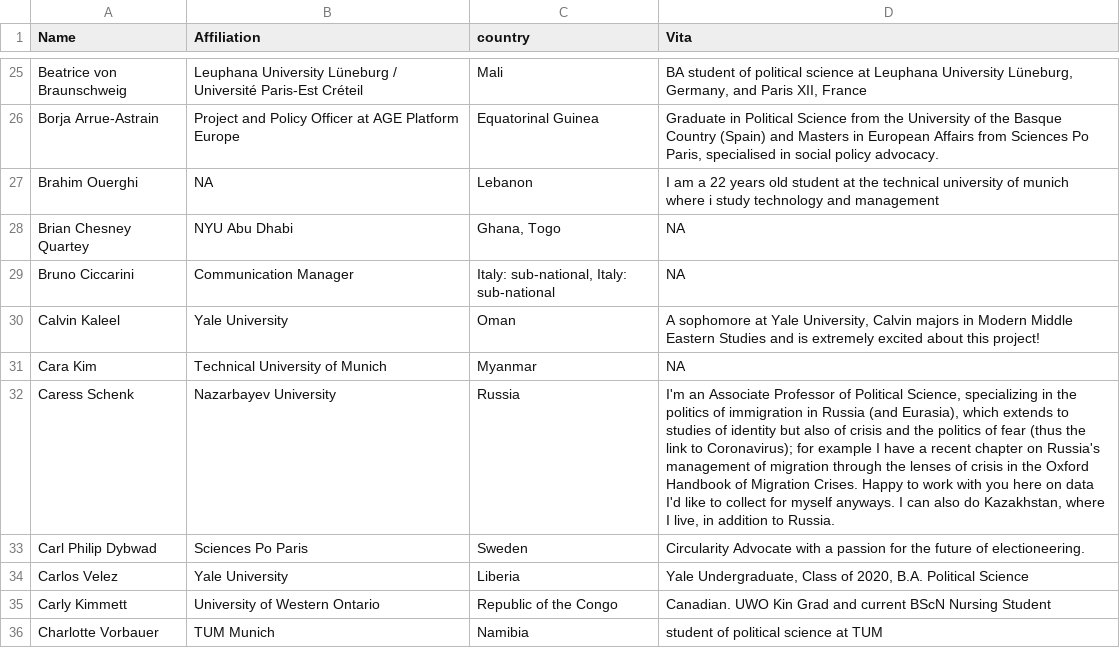
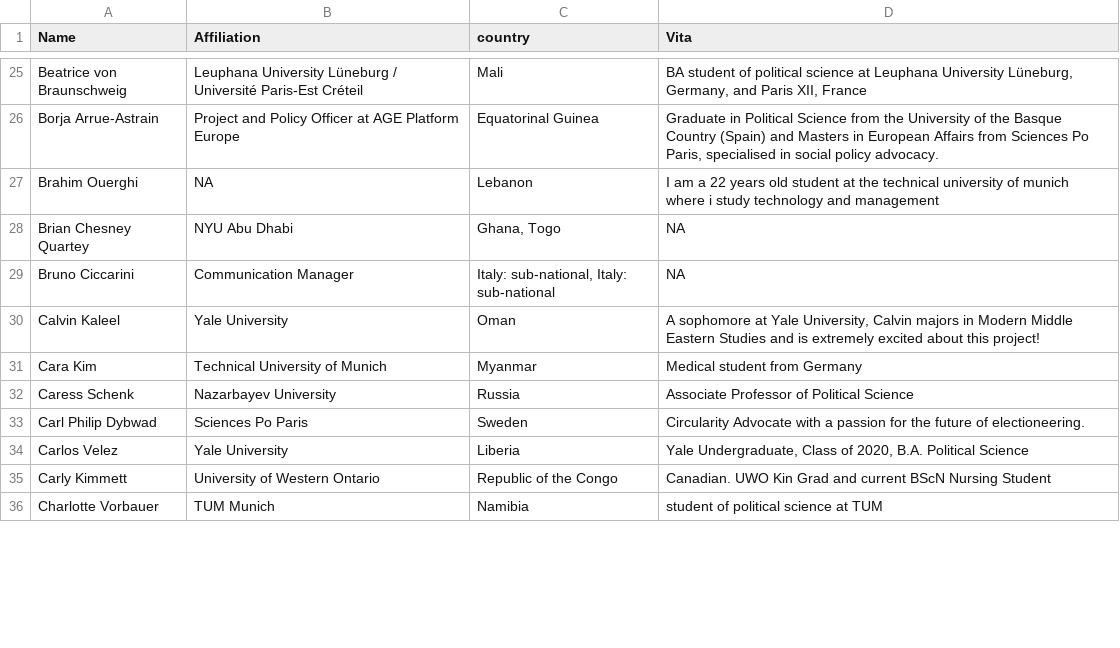
Before and after one commit to LuMesserschmidt/CoronaNet, a CSV file: data/people/contribution.csv, drawn as a sheet; only a part is shown, gaps mark what is left out; the diff covers the shown part only.

Commit message:
Update names

```diff
--- a/data/people/contribution.csv
+++ b/data/people/contribution.csv
@@ -30,4 +30,4 @@ Bruno Ciccarini,Communication Manager,"Italy: sub-national, Italy: sub-national"
 Calvin Kaleel,Yale University,Oman,"A sophomore at Yale University, Calvin majors in Modern Middle Eastern Studies and is extremely excited about this project!"
-Cara Kim,Technical University of Munich,Myanmar,NA
-Caress Schenk,Nazarbayev University,Russia,"I'm an Associate Professor of Political Science, specializing in the politics of immigration in Russia (and Eurasia), which extends to studies of identity but also of crisis and the politics of fear (thus the link to Coronavirus); for example I have a recent chapter on Russia's management of migration through the lenses of crisis in the Oxford Handbook of Migration Crises. Happy to work with you here on data I'd like to collect for myself anyways. I can also do Kazakhstan, where I live, in addition to Russia."
+Cara Kim,Technical University of Munich,Myanmar,Medical student from Germany
+Caress Schenk,Nazarbayev University,Russia,Associate Professor of Political Science
 Carl Philip Dybwad,Sciences Po Paris,Sweden,Circularity Advocate with a passion for the future of electioneering.
```
Also changed, not shown: 19 edited cells elsewhere in this file, docs/data/people/contribution.csv, 5 other files.
